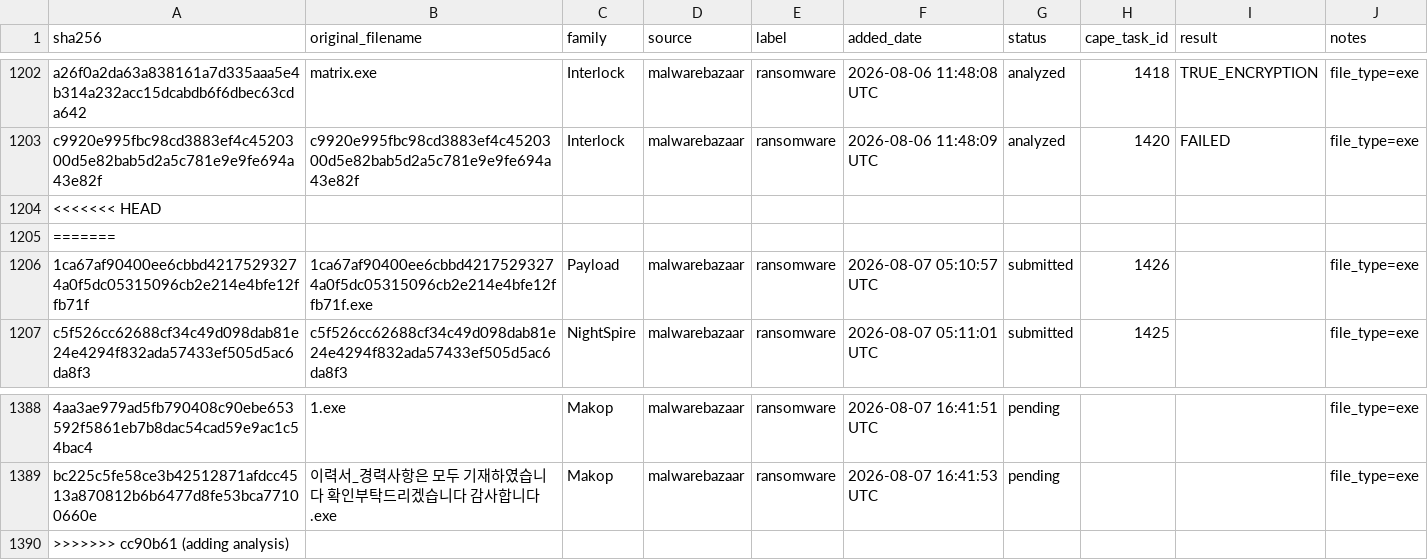
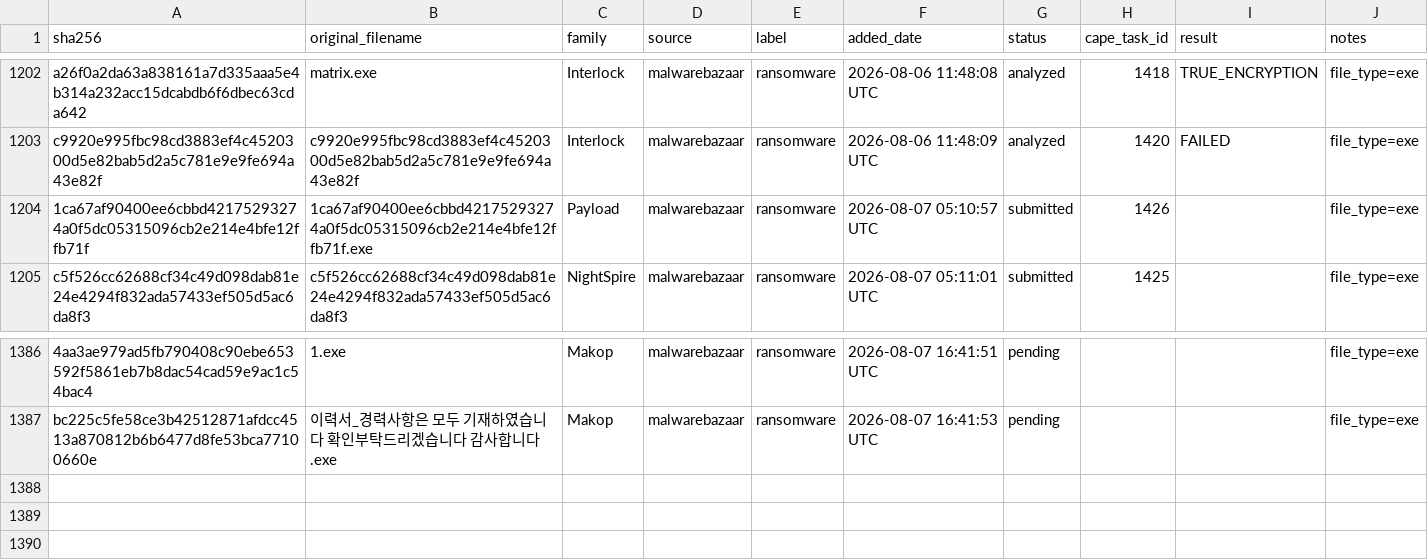
Before and after one commit to dndudchl/Ransomware-Detection, a CSV file: data/manifest.csv, drawn as a sheet; only a part is shown, gaps mark what is left out; the diff names each change by its address in the sheet, - before the commit and + after, or states it on an @@ line.

Commit message:
Restore manifest and stop git auto-merging data CSVs
The pushed manifest carried unresolved rebase conflict markers. Comparing
that revision against cc90b61 with the markers stripped shows identical
content -- 1,386 valid rows either way -- so the clean revision is taken.

Marking the data CSVs -merge means a future conflict has to be resolved
explicitly rather than by inserting markers into a file that is then read
as data.

```diff
--- a/data/manifest.csv
+++ b/data/manifest.csv
-row 1204: <<<<<<< HEAD
-row 1205: =======
-row 1390: >>>>>>> cc90b61 (adding analysis)
```
Also changed, not shown: 1 other file.
